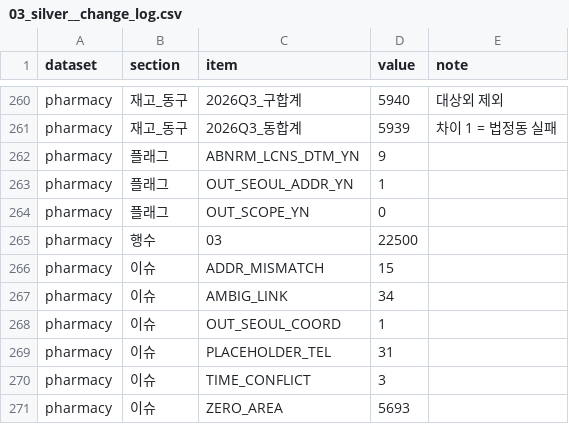
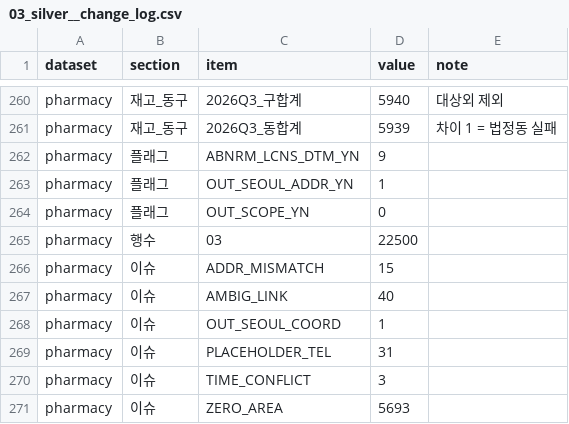
Before and after one commit to encore-ai-campus/mlo-03-p2-team1, a CSV file: report/silver/03_silver__change_log.csv, drawn as a sheet; only a part is shown, gaps mark what is left out; the diff covers the shown part only.

```diff
--- a/report/silver/03_silver__change_log.csv
+++ b/report/silver/03_silver__change_log.csv
@@ -266,3 +266,3 @@ pharmacy,행수,03,22500,
 pharmacy,이슈,ADDR_MISMATCH,15,
-pharmacy,이슈,AMBIG_LINK,34,
+pharmacy,이슈,AMBIG_LINK,40,
 pharmacy,이슈,OUT_SEOUL_COORD,1,
```
Also changed, not shown: 13 edited cells elsewhere in this file, report/silver/03_silver__manifest.csv, 5 other files.
